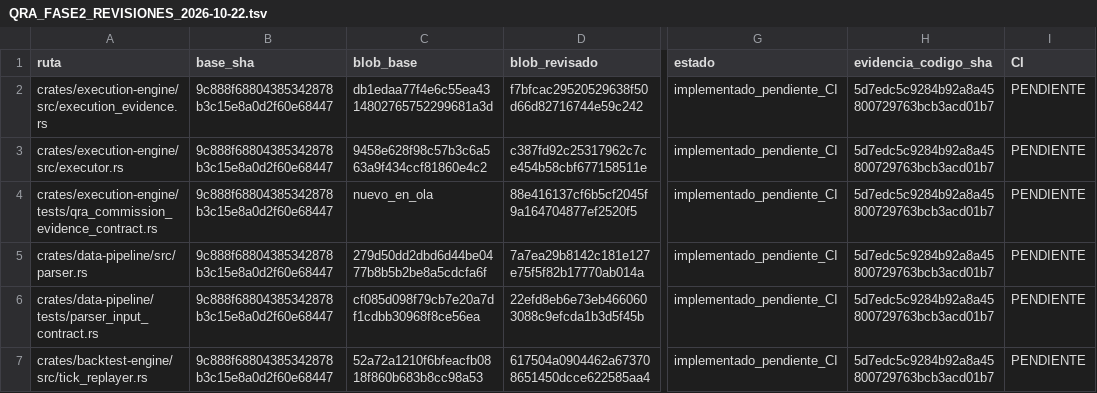
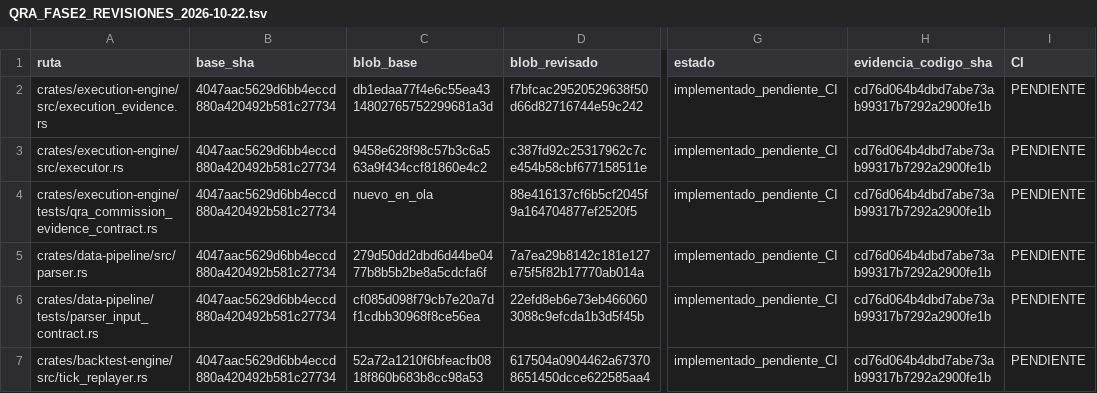
Before and after one commit to Jhona-la/Trader-Gemini, a TSV file: docs/audit/QRA_FASE2_REVISIONES_2026-10-22.tsv, drawn as a sheet; only a part is shown, gaps mark what is left out; the diff covers the shown part only; the diff names each change by its address in the sheet, - before the commit and + after, or states it on an @@ line.

```diff
--- a/docs/audit/QRA_FASE2_REVISIONES_2026-10-22.tsv
+++ b/docs/audit/QRA_FASE2_REVISIONES_2026-10-22.tsv
-B2:B7 (base_sha): 9c888f68804385342878b3c15e8a0d2f60e68447
+B2:B7 (base_sha): 4047aac5629d6bb4eccd880a420492b581c27734
-H2:H7 (evidencia_codigo_sha): 5d7edc5c9284b92a8a45800729763bcb3acd01b7
+H2:H7 (evidencia_codigo_sha): cd76d064b4dbd7abe73ab99317b7292a2900fe1b
```
Also changed, not shown: 15 edited cells elsewhere in this file, 1 other file.
